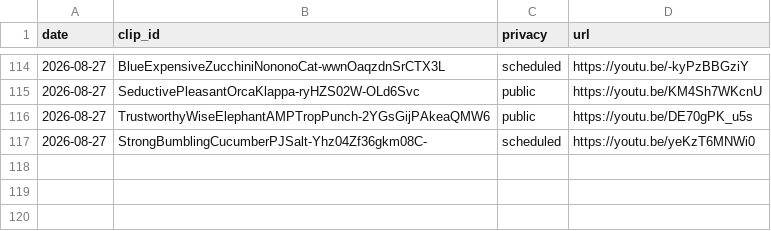
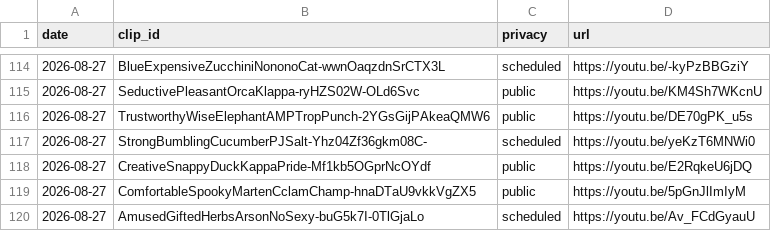
Before and after one commit to chat94534-oss/shorts-twitchclips, a CSV file: logs/history.csv, drawn as a sheet; only a part is shown, gaps mark what is left out; the diff names each change by its address in the sheet, - before the commit and + after, or states it on an @@ line.

```diff
--- a/logs/history.csv
+++ b/logs/history.csv
+row 118: 2026-08-27 | CreativeSnappyDuckKappaPride-Mf1kb5OGprNcOYdf | public | https://youtu.be/E2RqkeU6jDQ
+row 119: 2026-08-27 | ComfortableSpookyMartenCclamChamp-hnaDTaU9vkkVgZX5 | public | https://youtu.be/5pGnJlImIyM
+row 120: 2026-08-27 | AmusedGiftedHerbsArsonNoSexy-buG5k7I-0TlGjaLo | scheduled | https://youtu.be/Av_FCdGyauU
```
Also changed, not shown: 1 other file.
